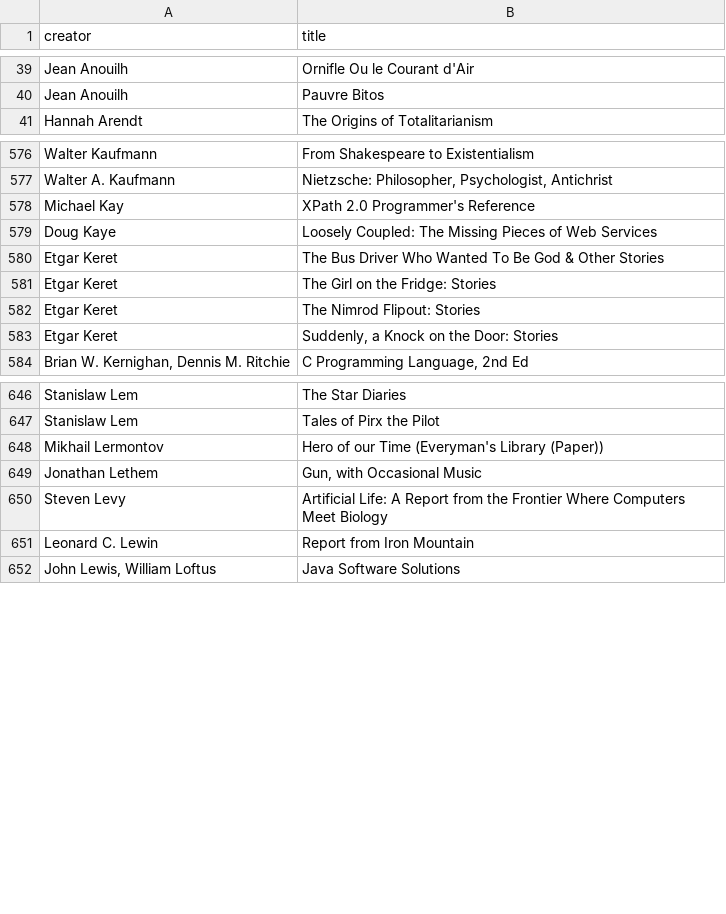
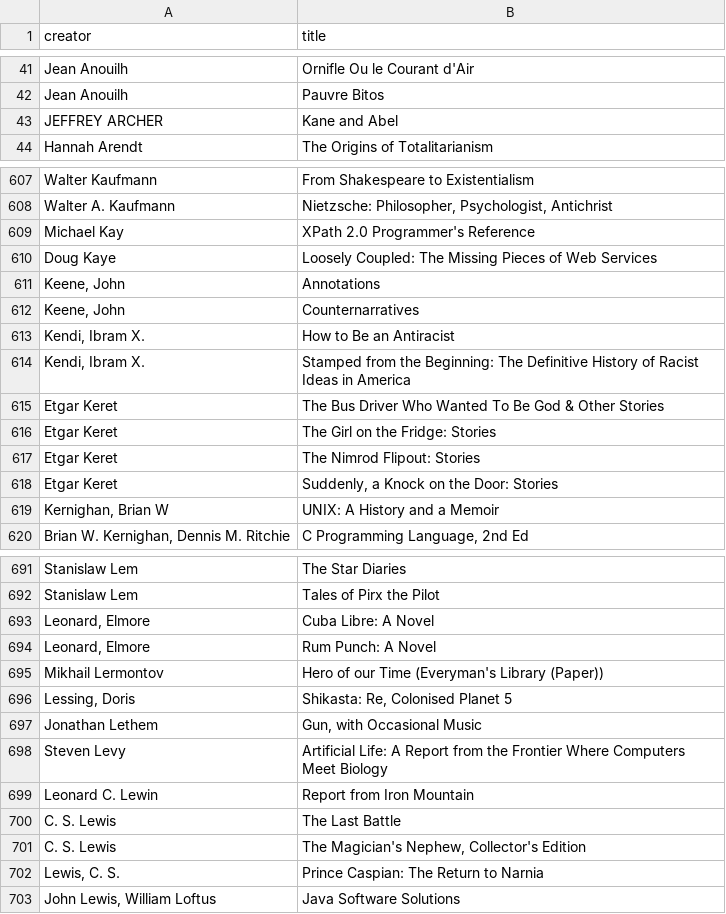
Before and after one commit to igb/library, a CSV file: library.csv, drawn as a sheet; only a part is shown, gaps mark what is left out; the diff covers the shown part only; the diff names each change by its address in the sheet, - before the commit and + after, or states it on an @@ line.

```diff
--- a/library.csv
+++ b/library.csv
+row 43: JEFFREY ARCHER | Kane and Abel
+row 611: Keene, John | Annotations
+row 612: Keene, John | Counternarratives
+row 613: Kendi, Ibram X. | How to Be an Antiracist
+row 614: Kendi, Ibram X. | Stamped from the Beginning: The Definitive History of Racist Ideas in America
+row 619: Kernighan, Brian W | UNIX: A History and a Memoir
+row 693: Leonard, Elmore | Cuba Libre: A Novel
+row 694: Leonard, Elmore | Rum Punch: A Novel
+row 696: Lessing, Doris | Shikasta: Re, Colonised Planet 5
+row 700: C. S. Lewis | The Last Battle
+row 701: C. S. Lewis | The Magician's Nephew, Collector's Edition
+row 702: Lewis, C. S. | Prince Caspian: The Return to Narnia
```
Also changed, not shown: 57 added rows, 2 removed rows and 2 edited cells elsewhere in this file.
